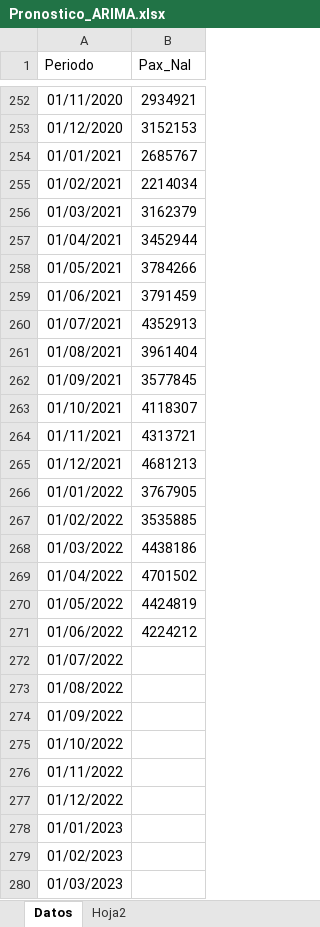
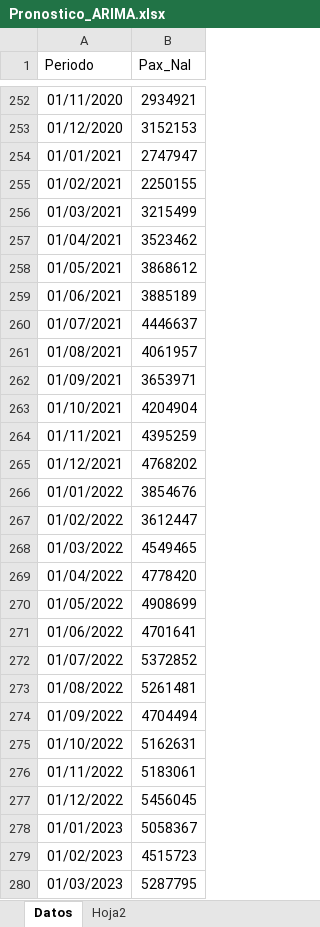
Before and after one commit to benjov/Series-Tiempo-2023, an Excel workbook: Clase_10/Pronostico_ARIMA.xlsx, sheet Datos, drawn as a sheet; only a part is shown, gaps mark what is left out; values as stored, in another font and other column widths than the file's, no borders; the diff covers the shown part only; the diff names each change by its address in the sheet, - before the commit and + after, or states it on an @@ line.

```diff
--- a/Clase_10/Pronostico_ARIMA.xlsx (sheet Datos)
+++ b/Clase_10/Pronostico_ARIMA.xlsx (sheet Datos)
-B254 (Pax_Nal): 2685767
+B254 (Pax_Nal): 2747947
-B255 (Pax_Nal): 2214034
+B255 (Pax_Nal): 2250155
-B256 (Pax_Nal): 3162379
+B256 (Pax_Nal): 3215499
-B257 (Pax_Nal): 3452944
+B257 (Pax_Nal): 3523462
-B258 (Pax_Nal): 3784266
+B258 (Pax_Nal): 3868612
-B259 (Pax_Nal): 3791459
+B259 (Pax_Nal): 3885189
-B260 (Pax_Nal): 4352913
+B260 (Pax_Nal): 4446637
-B261 (Pax_Nal): 3961404
+B261 (Pax_Nal): 4061957
-B262 (Pax_Nal): 3577845
+B262 (Pax_Nal): 3653971
-B263 (Pax_Nal): 4118307
+B263 (Pax_Nal): 4204904
-B264 (Pax_Nal): 4313721
+B264 (Pax_Nal): 4395259
-B265 (Pax_Nal): 4681213
+B265 (Pax_Nal): 4768202
-B266 (Pax_Nal): 3767905
+B266 (Pax_Nal): 3854676
-B267 (Pax_Nal): 3535885
+B267 (Pax_Nal): 3612447
-B268 (Pax_Nal): 4438186
+B268 (Pax_Nal): 4549465
-B269 (Pax_Nal): 4701502
+B269 (Pax_Nal): 4778420
-B270 (Pax_Nal): 4424819
+B270 (Pax_Nal): 4908699
-B271 (Pax_Nal): 4224212
+B271 (Pax_Nal): 4701641
-B272 (Pax_Nal): (empty)
+B272 (Pax_Nal): 5372852
-B273 (Pax_Nal): (empty)
+B273 (Pax_Nal): 5261481
-B274 (Pax_Nal): (empty)
+B274 (Pax_Nal): 4704494
-B275 (Pax_Nal): (empty)
+B275 (Pax_Nal): 5162631
-B276 (Pax_Nal): (empty)
+B276 (Pax_Nal): 5183061
-B277 (Pax_Nal): (empty)
+B277 (Pax_Nal): 5456045
-B278 (Pax_Nal): (empty)
+B278 (Pax_Nal): 5058367
-B279 (Pax_Nal): (empty)
+B279 (Pax_Nal): 4515723
-B280 (Pax_Nal): (empty)
+B280 (Pax_Nal): 5287795
```
Also changed, not shown: 11 added rows and 2 edited cells elsewhere in this sheet, Clase_00/Base_1_TimeSeries.xlsx, Clase_08/Base_Transporte_ARIMA.xlsx, 18 other files.
